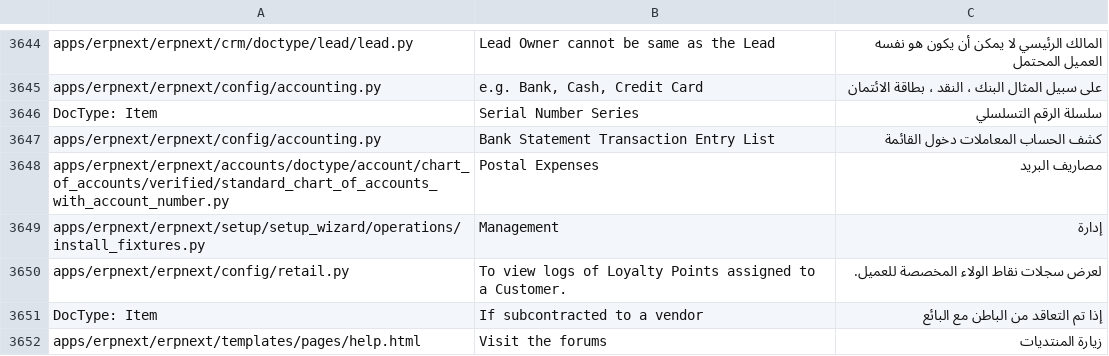
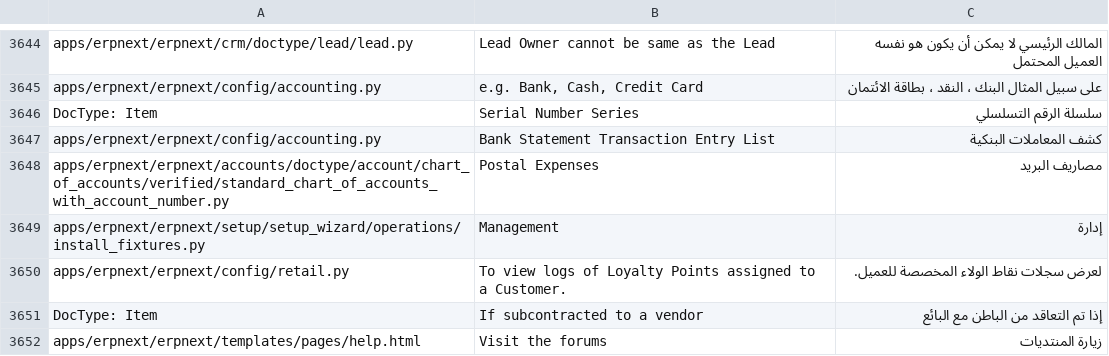
Before and after one commit to Aldawsari395/erpnext_arabic_trans, a CSV file: erpnext/ar.csv, drawn as a sheet; only a part is shown, gaps mark what is left out.

Commit message:
Bank Statement Transaction Entry List

```diff
--- a/erpnext/ar.csv
+++ b/erpnext/ar.csv
@@ -3682,3 +3682,3 @@ apps/erpnext/erpnext/config/accounting.py,"e.g. Bank, Cash, Credit Card",على
 DocType: Item,Serial Number Series,سلسلة الرقم التسلسلي
-apps/erpnext/erpnext/config/accounting.py,Bank Statement Transaction Entry List,كشف الحساب المعاملات دخول القائمة
+apps/erpnext/erpnext/config/accounting.py,Bank Statement Transaction Entry List,كشف المعاملات البنكية
 apps/erpnext/erpnext/accounts/doctype/account/chart_of_accounts/verified/standard_chart_of_accounts_with_account_number.py,Postal Expenses,مصاريف البريد
```
